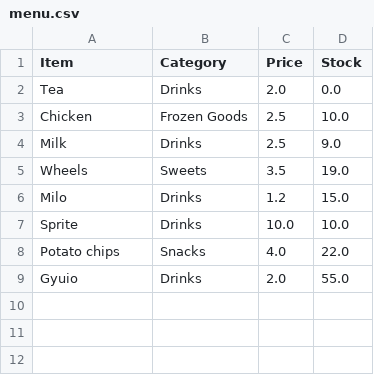
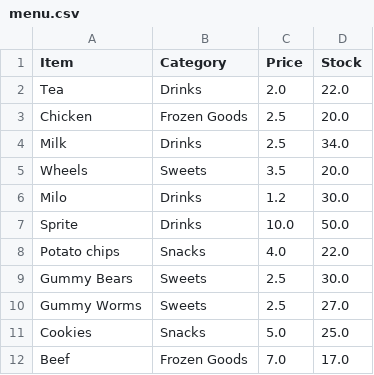
Before and after one commit to Wooniety/Automated-Menu, a CSV file: data/menu.csv, drawn as a sheet.

```diff
--- a/data/menu.csv
+++ b/data/menu.csv
@@ -1,9 +1,12 @@
 Item,Category,Price,Stock
-Tea,Drinks,2.0,0.0
-Chicken,Frozen Goods,2.5,10.0
-Milk,Drinks,2.5,9.0
-Wheels,Sweets,3.5,19.0
-Milo,Drinks,1.2,15.0
-Sprite,Drinks,10.0,10.0
+Tea,Drinks,2.0,22.0
+Chicken,Frozen Goods,2.5,20.0
+Milk,Drinks,2.5,34.0
+Wheels,Sweets,3.5,20.0
+Milo,Drinks,1.2,30.0
+Sprite,Drinks,10.0,50.0
 Potato chips,Snacks,4.0,22.0
-Gyuio,Drinks,2.0,55.0
+Gummy Bears,Sweets,2.5,30.0
+Gummy Worms,Sweets,2.5,27.0
+Cookies,Snacks,5.0,25.0
+Beef,Frozen Goods,7.0,17.0
```
Also changed, not shown: data/stock.csv, 6 other files.
